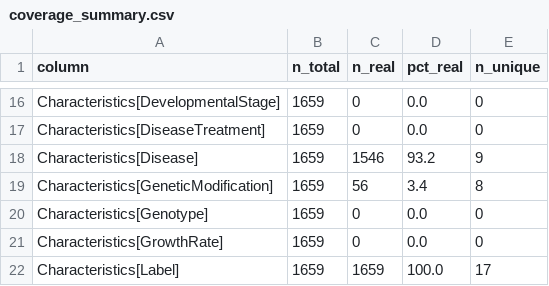
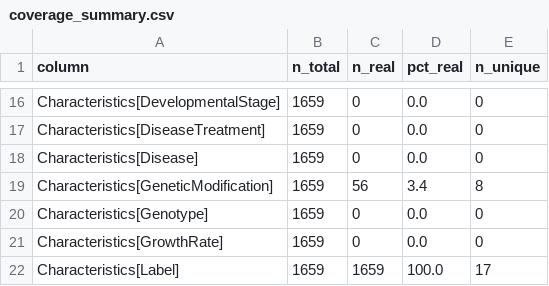
Before and after one commit to TonyKing0504/Kaggle-Harmonizing-the-data-of-your-data, a CSV file: clean_pipeline/artifacts/coverage_summary.csv, drawn as a sheet; only a part is shown, gaps mark what is left out.

```diff
--- a/clean_pipeline/artifacts/coverage_summary.csv
+++ b/clean_pipeline/artifacts/coverage_summary.csv
@@ -17,3 +17,3 @@ Characteristics[DevelopmentalStage],1659,0,0.0,0
 Characteristics[DiseaseTreatment],1659,0,0.0,0
-Characteristics[Disease],1659,1546,93.2,9
+Characteristics[Disease],1659,0,0.0,0
 Characteristics[GeneticModification],1659,56,3.4,8
```
Also changed, not shown: clean_pipeline/artifacts/experiment_eval.csv, clean_pipeline/artifacts/fill_stats.csv, 3 other files.
